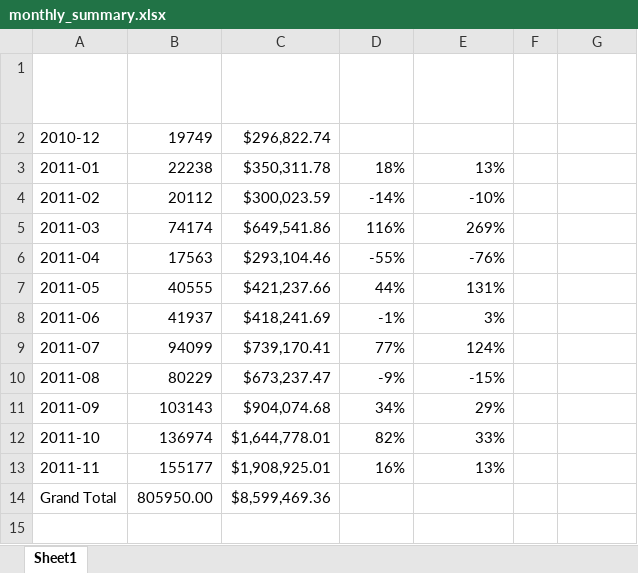
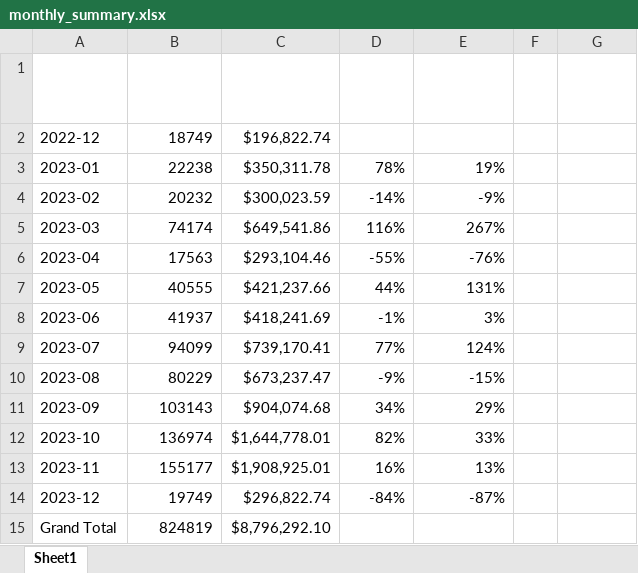
Before and after one commit to hammadk12/geo_viz, an Excel workbook: backend/monthly_summary.xlsx, sheet Sheet1, drawn as a sheet; values as stored, in another font and other column widths than the file's, no borders; conditional formats and table styles not drawn; removed rows and columns are numbered as before the commit, all else as after; the diff names each change by its address in the sheet, - before the commit and + after, or states it on an @@ line.

```diff
--- a/backend/monthly_summary.xlsx (sheet Sheet1)
+++ b/backend/monthly_summary.xlsx (sheet Sheet1)
-row 2: 2010-12 | 19749 | $296,822.74
-row 3: 2011-01 | 22238 | $350,311.78 | 18% | 13%
-row 4: 2011-02 | 20112 | $300,023.59 | -14% | -10%
+row 2: 2022-12 | 18749 | $196,822.74
+row 3: 2023-01 | 22238 | $350,311.78 | 78% | 19%
+row 4: 2023-02 | 20232 | $300,023.59 | -14% | -9%
-A5 (Month): 2011-03
+A5 (Month): 2023-03
-E5 (Order Count Growth %): 269%
+E5 (Order Count Growth %): 267%
-A6 (Month): 2011-04
+A6 (Month): 2023-04
-A7 (Month): 2011-05
+A7 (Month): 2023-05
-A8 (Month): 2011-06
+A8 (Month): 2023-06
-A9 (Month): 2011-07
+A9 (Month): 2023-07
-A10 (Month): 2011-08
+A10 (Month): 2023-08
-A11 (Month): 2011-09
+A11 (Month): 2023-09
-A12 (Month): 2011-10
+A12 (Month): 2023-10
-A13 (Month): 2011-11
+A13 (Month): 2023-11
+row 14: 2023-12 | 19749 | $296,822.74 | -84% | -87%
-B15 (Orders): 805950.00
+B15 (Orders): 824819
-C15 (Revenue): $8,599,469.36
+C15 (Revenue): $8,796,292.10
```
Also changed, not shown: 5 other files.
